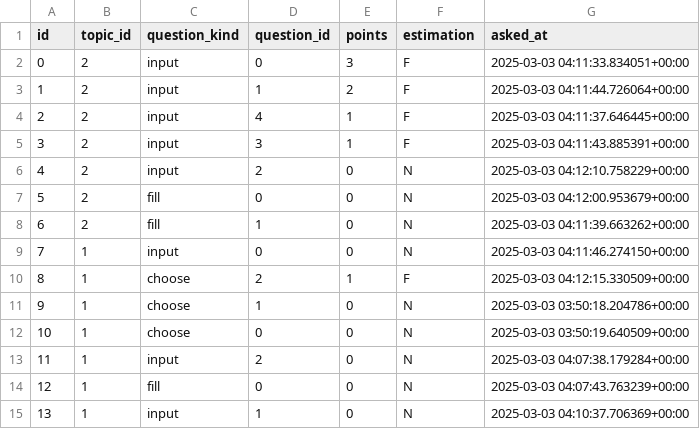
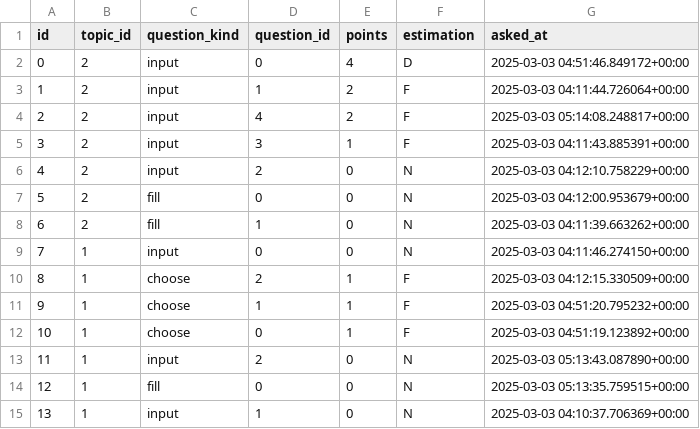
Before and after one commit to df09/eng, a CSV file: data/users/df09/progress.csv, drawn as a sheet.

```diff
--- a/data/users/df09/progress.csv
+++ b/data/users/df09/progress.csv
@@ -1,5 +1,5 @@
 id,topic_id,question_kind,question_id,points,estimation,asked_at
-0,2,input,0,3,F,2025-03-03 04:11:33.834051+00:00
+0,2,input,0,4,D,2025-03-03 04:51:46.849172+00:00
 1,2,input,1,2,F,2025-03-03 04:11:44.726064+00:00
-2,2,input,4,1,F,2025-03-03 04:11:37.646445+00:00
+2,2,input,4,2,F,2025-03-03 05:14:08.248817+00:00
 3,2,input,3,1,F,2025-03-03 04:11:43.885391+00:00
@@ -10,6 +10,6 @@ id,topic_id,question_kind,question_id,points,estimation,asked_at
 8,1,choose,2,1,F,2025-03-03 04:12:15.330509+00:00
-9,1,choose,1,0,N,2025-03-03 03:50:18.204786+00:00
-10,1,choose,0,0,N,2025-03-03 03:50:19.640509+00:00
-11,1,input,2,0,N,2025-03-03 04:07:38.179284+00:00
-12,1,fill,0,0,N,2025-03-03 04:07:43.763239+00:00
+9,1,choose,1,1,F,2025-03-03 04:51:20.795232+00:00
+10,1,choose,0,1,F,2025-03-03 04:51:19.123892+00:00
+11,1,input,2,0,N,2025-03-03 05:13:43.087890+00:00
+12,1,fill,0,0,N,2025-03-03 05:13:35.759515+00:00
 13,1,input,1,0,N,2025-03-03 04:10:37.706369+00:00
```
Also changed, not shown: 6 other files.
